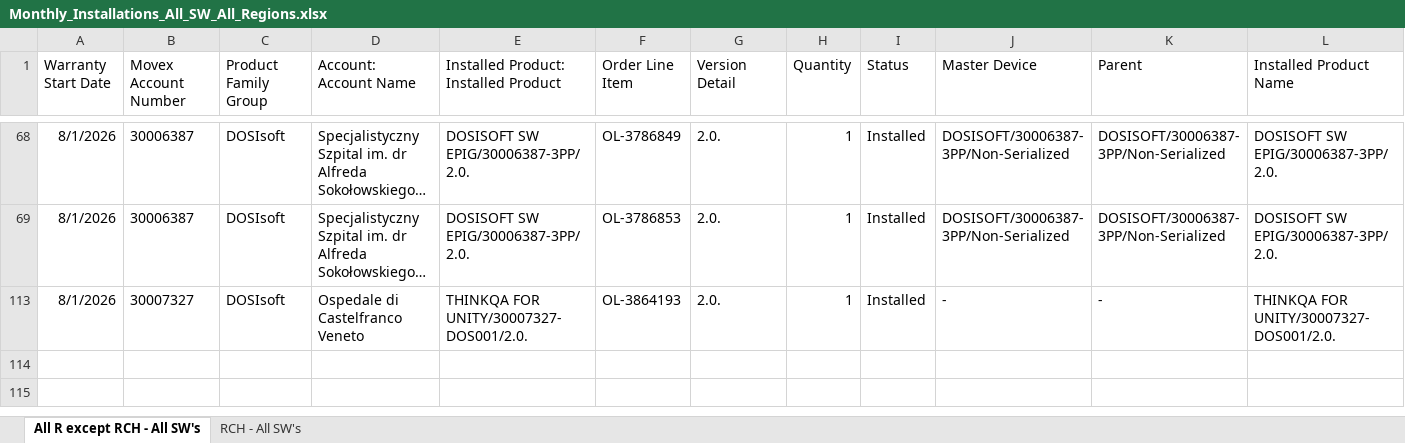
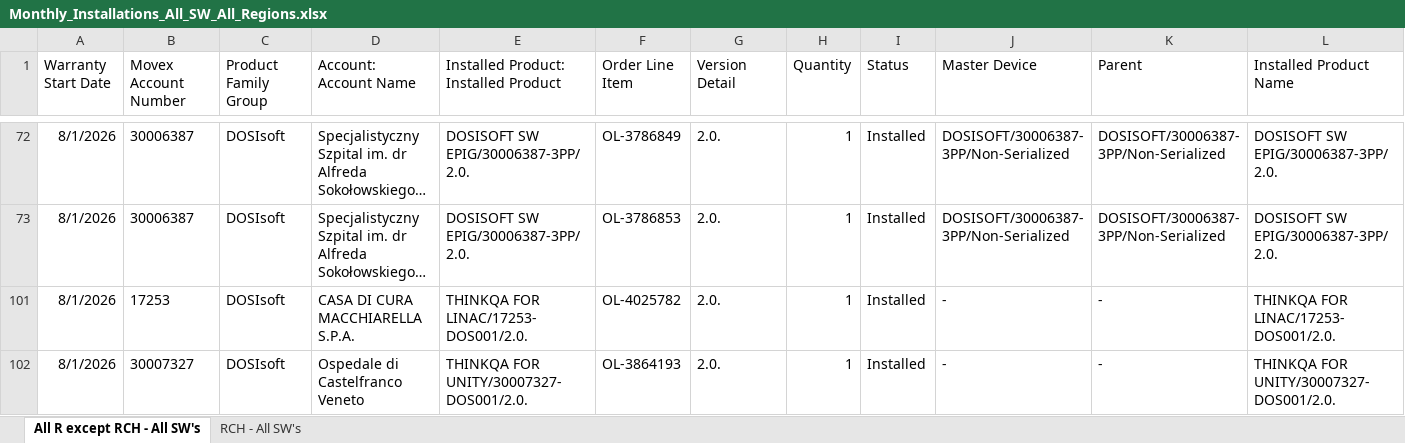
Before and after one commit to fewatts/monthly_clean_up_auto, an Excel workbook: Automations/Automation for monthly reports pt-2/Monthly_Installations_All_SW_All_Regions.xlsx, sheet All R except RCH - All SW's, drawn as a sheet; only a part is shown, gaps mark what is left out; long unchanged cells end in …; values as stored, in another font and other column widths than the file's, no borders; table styles not drawn; rows hold the shown columns only; the diff names each change by its address in the sheet, - before the commit and + after, or states it on an @@ line.

```diff
--- a/Automations/Automation for monthly reports pt-2/Monthly_Installations_All_SW_All_Regions.xlsx (sheet All R except RCH - All SW's)
+++ b/Automations/Automation for monthly reports pt-2/Monthly_Installations_All_SW_All_Regions.xlsx (sheet All R except RCH - All SW's)
+row 101: 8/1/2026 | 17253 | DOSIsoft | CASA DI CURA MACCHIARELLA S.P.A. | THINKQA FOR LINAC/17253-DOS001/2.0. | OL-4025782 | 2.0. | 1 | Installed | - | - | THINKQA FOR LINAC/17253-DOS001/2.0.
```
Also changed, not shown: hidden cells, Manual_find_invalid_versions/manual_invalid_versions_recent_installations.xlsx, Manual_update_DOSIsoft/DOSIsoft_Comparison_Report.xlsx, 2 other files.
